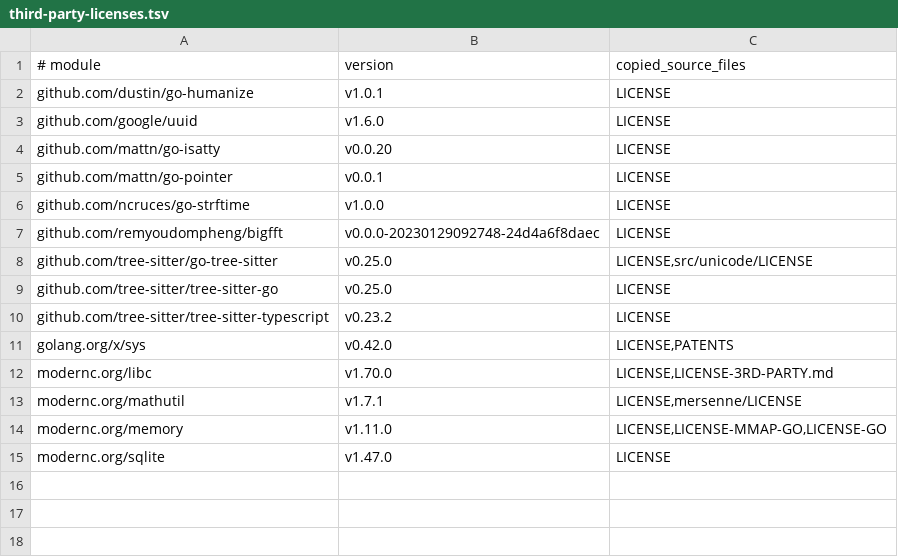
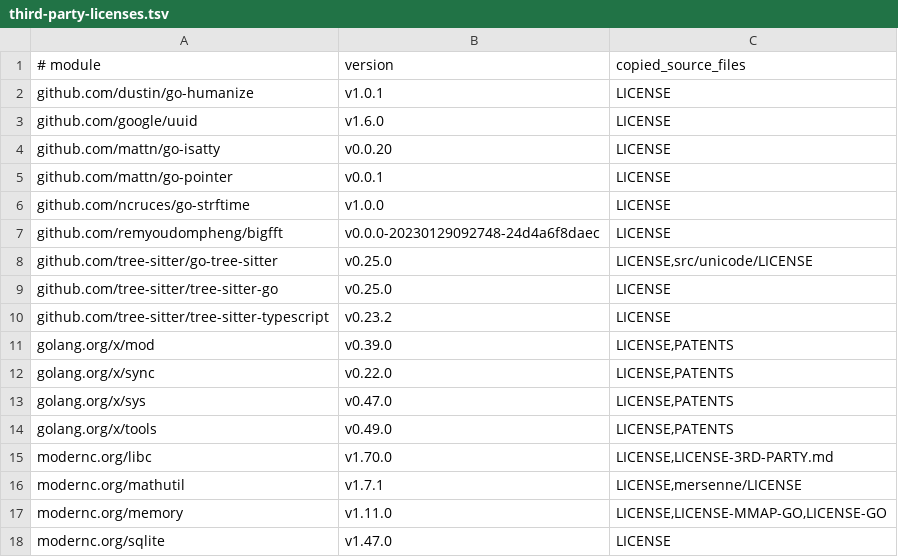
Before and after one commit to carlos-dev-yang/code-retriever, a TSV file: packaging/third-party-licenses.tsv, drawn as a sheet.

Commit message:
fix(packaging): reconcile relation tool dependencies

```diff
--- a/packaging/third-party-licenses.tsv
+++ b/packaging/third-party-licenses.tsv
@@ -10,3 +10,6 @@ github.com/tree-sitter/tree-sitter-go	v0.25.0	LICENSE
 github.com/tree-sitter/tree-sitter-typescript	v0.23.2	LICENSE
-golang.org/x/sys	v0.42.0	LICENSE,PATENTS
+golang.org/x/mod	v0.39.0	LICENSE,PATENTS
+golang.org/x/sync	v0.22.0	LICENSE,PATENTS
+golang.org/x/sys	v0.47.0	LICENSE,PATENTS
+golang.org/x/tools	v0.49.0	LICENSE,PATENTS
 modernc.org/libc	v1.70.0	LICENSE,LICENSE-3RD-PARTY.md
```
